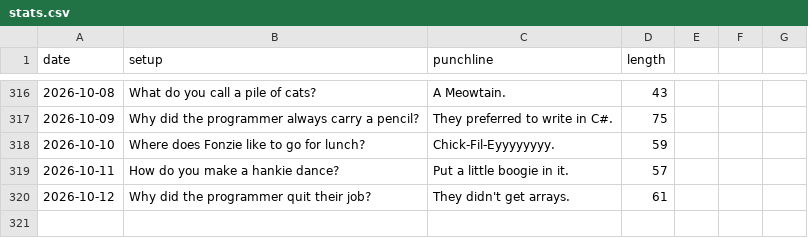
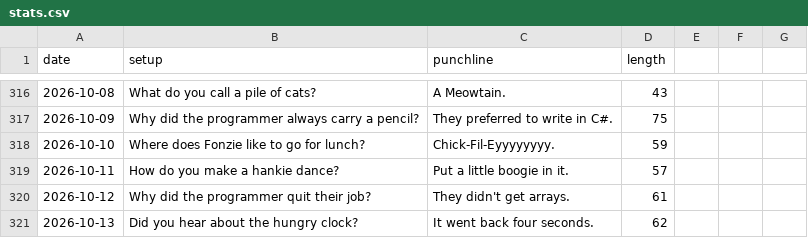
Before and after one commit to onFilm/onFilm, a CSV file: jokes/stats.csv, drawn as a sheet; only a part is shown, gaps mark what is left out.

```diff
--- a/jokes/stats.csv
+++ b/jokes/stats.csv
@@ -320 +320,2 @@ date,setup,punchline,length
 2026-10-12,Why did the programmer quit their job?,They didn't get arrays.,61
+2026-10-13,Did you hear about the hungry clock?,It went back four seconds.,62
```
Also changed, not shown: 2 other files.
